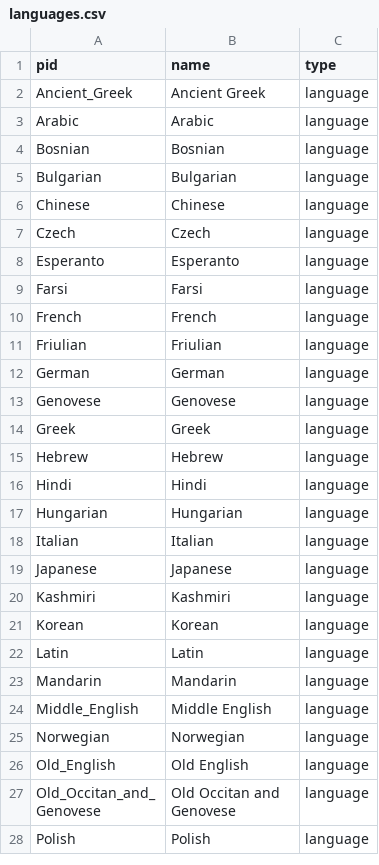
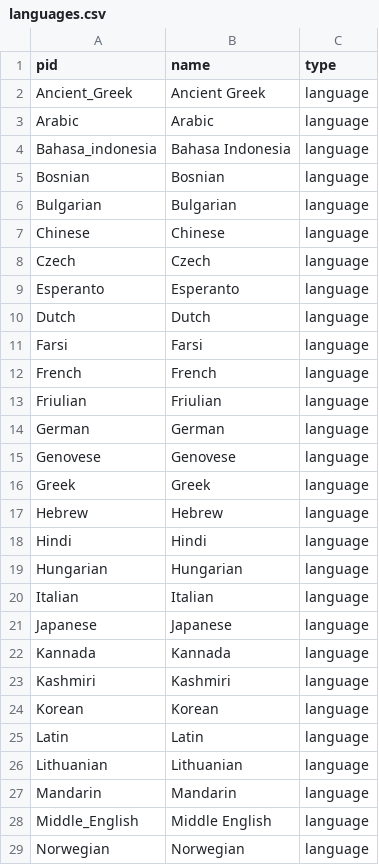
Before and after one commit to double-speak/doublespeak.github.io, a CSV file: _data/languages.csv, drawn as a sheet; only a part is shown; the shorter side is filled out with more unchanged rows; the diff names each change by its address in the sheet, - before the commit and + after, or states it on an @@ line.

```diff
--- a/_data/languages.csv
+++ b/_data/languages.csv
+row 4: Bahasa_indonesia | Bahasa Indonesia | language
+row 10: Dutch | Dutch | language
+row 22: Kannada | Kannada | language
+row 26: Lithuanian | Lithuanian | language
```
Also changed, not shown: _data/authors.csv, _data/translators.csv, 49 other files.
